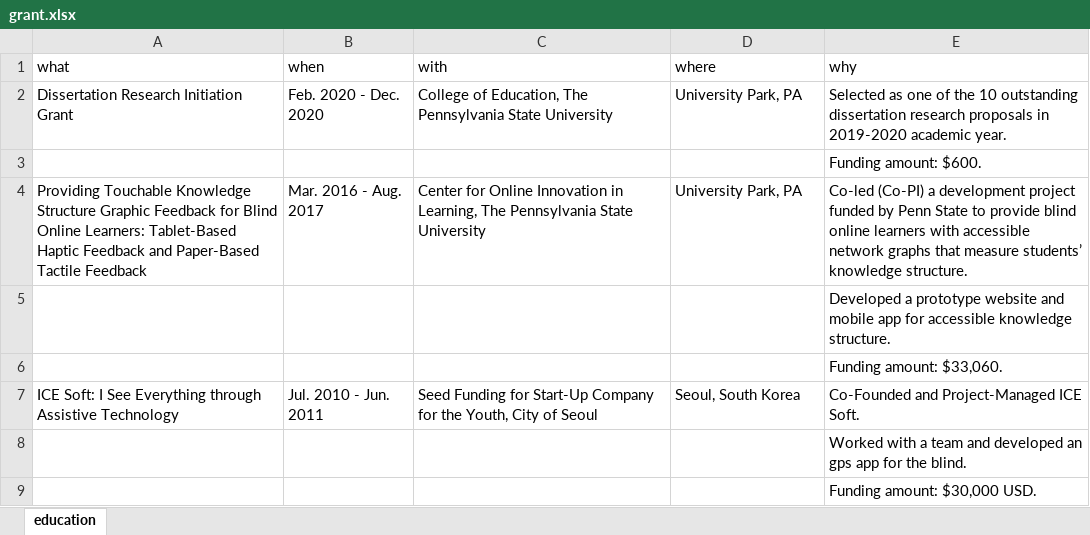
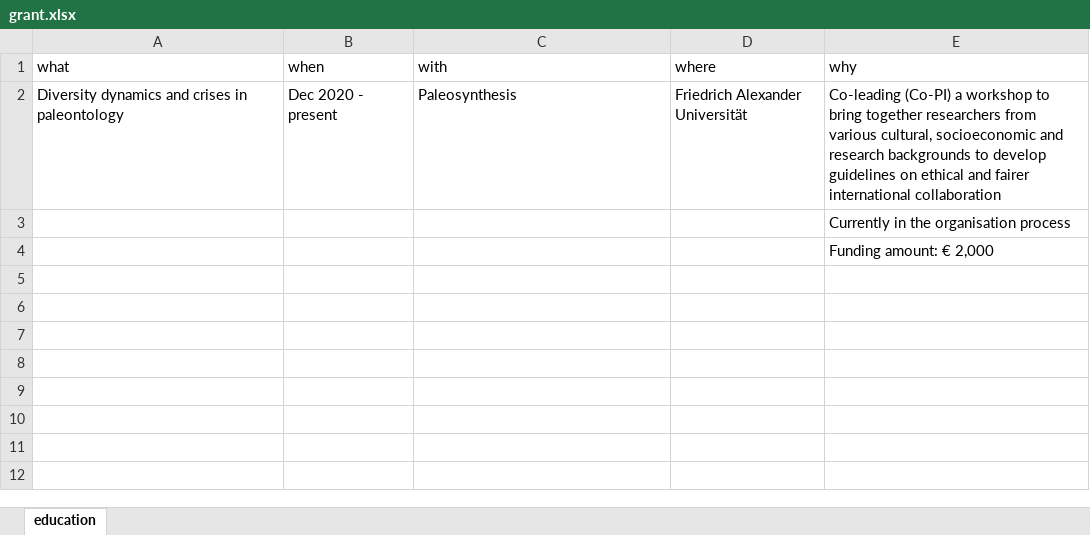
Before and after one commit to nussaibahrs/cv, an Excel workbook: data/grant.xlsx, sheet education, drawn as a sheet; values as stored, in another font and other column widths than the file's, no borders; removed rows and columns are numbered as before the commit, all else as after; the diff names each change by its address in the sheet, - before the commit and + after, or states it on an @@ line.

```diff
--- a/data/grant.xlsx (sheet education)
+++ b/data/grant.xlsx (sheet education)
-row 2: Dissertation Research Initiation Grant | Feb. 2020 - Dec. 2020 | College of Education, The Pennsylvania State University | University Park, PA | Selected as one of the 10 outstanding dissertation research proposals in 2019-2020 academic year.
-row 3:  |  |  |  | Funding amount: $600.
-row 4: Providing Touchable Knowledge Structure Graphic Feedback for Blind Online Learners: Tablet-Based Haptic Feedback and Paper-Based Tactile Feedback | Mar. 2016 - Aug. 2017 | Center for Online Innovation in Learning, The Pennsylvania State University | University Park, PA | Co-led (Co-PI) a development project funded by Penn State to provide blind online learners with accessible network graphs that measure students’ knowledge structure.
-row 5:  |  |  |  | Developed a prototype website and mobile app for accessible knowledge structure.
-row 6:  |  |  |  | Funding amount: $33,060.
-row 7: ICE Soft: I See Everything through Assistive Technology | Jul. 2010 - Jun. 2011 | Seed Funding for Start-Up Company for the Youth, City of Seoul | Seoul, South Korea | Co-Founded and Project-Managed ICE Soft.
+row 2: Diversity dynamics and crises in paleontology | Dec 2020 - present | Paleosynthesis | Friedrich Alexander Universität | Co-leading (Co-PI) a workshop to bring together researchers from various cultural, socioeconomic and research backgrounds to develop guidelines on ethical and fairer international collaboration
-E3 (why): Worked with a team and developed an gps app for the blind.
+E3 (why): Currently in the organisation process
-E4 (why): Funding amount: $30,000 USD.
+E4 (why): Funding amount: € 2,000
```
Also changed, not shown: data/certificate.xlsx, data/education.xlsx, 15 other files.
